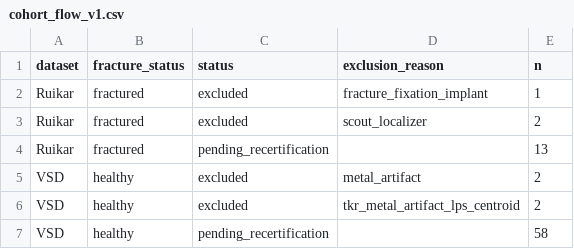
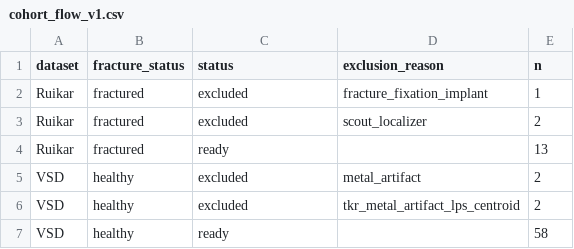
Before and after one commit to CodesTree/XrayTo3D-Capstone, a CSV file: TestProject/reports/manifests/cohort_flow_v1.csv, drawn as a sheet.

```diff
--- a/TestProject/reports/manifests/cohort_flow_v1.csv
+++ b/TestProject/reports/manifests/cohort_flow_v1.csv
@@ -3,5 +3,5 @@ Ruikar,fractured,excluded,fracture_fixation_implant,1
 Ruikar,fractured,excluded,scout_localizer,2
-Ruikar,fractured,pending_recertification,,13
+Ruikar,fractured,ready,,13
 VSD,healthy,excluded,metal_artifact,2
 VSD,healthy,excluded,tkr_metal_artifact_lps_centroid,2
-VSD,healthy,pending_recertification,,58
+VSD,healthy,ready,,58
```
Also changed, not shown: TestProject/reports/manifests/quantitative_manifest_v1.csv, 48 other files.
